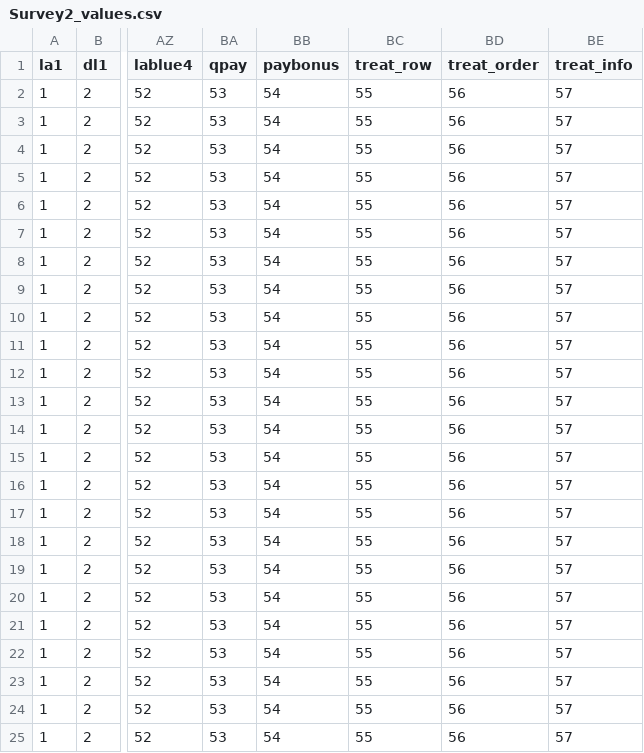
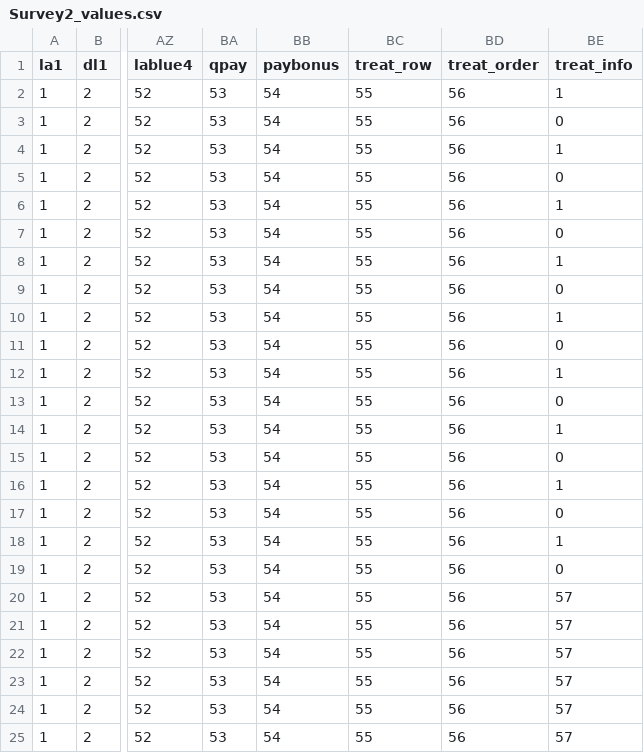
Before and after one commit to NickVikander/samplingbias, a CSV file: Survey2_values.csv, drawn as a sheet; only a part is shown, gaps mark what is left out; the diff names each change by its address in the sheet, - before the commit and + after, or states it on an @@ line.

Commit message:
Update Survey2_values.csv

```diff
--- a/Survey2_values.csv
+++ b/Survey2_values.csv
-BE2 (treat_info): 57
+BE2 (treat_info): 1
-BE3 (treat_info): 57
+BE3 (treat_info): 0
-BE4 (treat_info): 57
+BE4 (treat_info): 1
-BE5 (treat_info): 57
+BE5 (treat_info): 0
-BE6 (treat_info): 57
+BE6 (treat_info): 1
-BE7 (treat_info): 57
+BE7 (treat_info): 0
-BE8 (treat_info): 57
+BE8 (treat_info): 1
-BE9 (treat_info): 57
+BE9 (treat_info): 0
-BE10 (treat_info): 57
+BE10 (treat_info): 1
-BE11 (treat_info): 57
+BE11 (treat_info): 0
-BE12 (treat_info): 57
+BE12 (treat_info): 1
-BE13 (treat_info): 57
+BE13 (treat_info): 0
-BE14 (treat_info): 57
+BE14 (treat_info): 1
-BE15 (treat_info): 57
+BE15 (treat_info): 0
-BE16 (treat_info): 57
+BE16 (treat_info): 1
-BE17 (treat_info): 57
+BE17 (treat_info): 0
-BE18 (treat_info): 57
+BE18 (treat_info): 1
-BE19 (treat_info): 57
+BE19 (treat_info): 0
```
